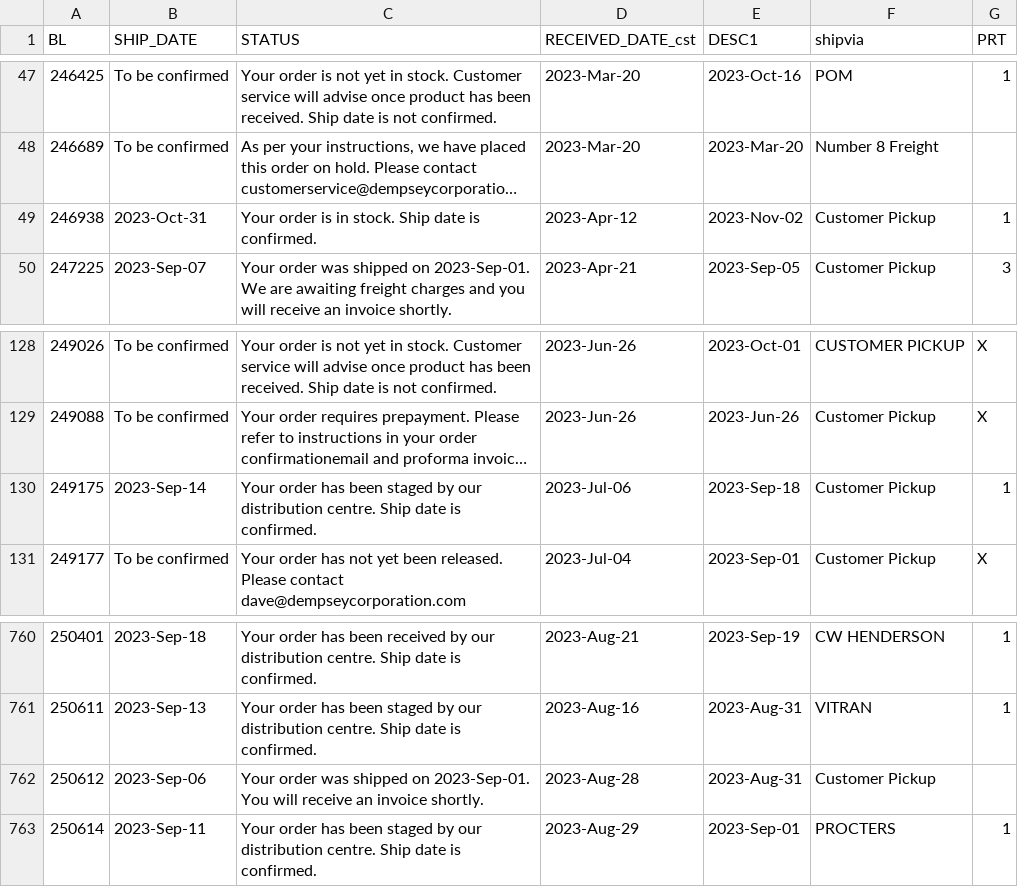
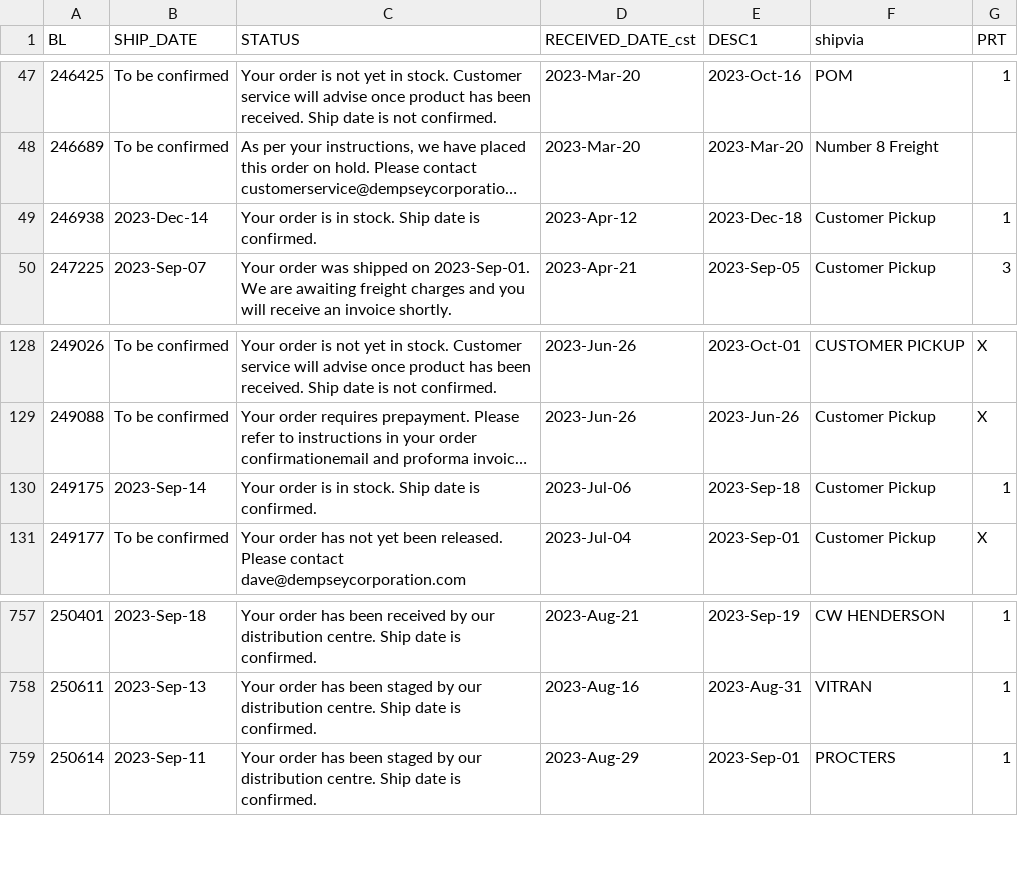
Before and after one commit to dempseysystems/dempseysystems.github.io, a CSV file: shipments - Dempsey Canada.csv, drawn as a sheet; only a part is shown, gaps mark what is left out; long unchanged cells end in …; removed rows and columns are numbered as before the commit, all else as after; the diff covers the shown part only; the diff names each change by its address in the sheet, - before the commit and + after, or states it on an @@ line.

```diff
--- a/shipments - Dempsey Canada.csv
+++ b/shipments - Dempsey Canada.csv
-B49 (SHIP_DATE): 2023-Oct-31
+B49 (SHIP_DATE): 2023-Dec-14
-E49 (DESC1): 2023-Nov-02
+E49 (DESC1): 2023-Dec-18
-C130 (STATUS): Your order has been staged by our distribution centre. Ship date…
+C130 (STATUS): Your order is in stock. Ship date…
-row 762: 250612 | 2023-Sep-06 | Your order was shipped on 2023-Sep-01. You will receive an invoice shortly. | 2023-Aug-28 | 2023-Aug-31 | Customer Pickup
```
Also changed, not shown: 2 added rows, 5 removed rows and 2 edited cells elsewhere in this file, ordhfile - Dempsey US.csv, 5 other files.
